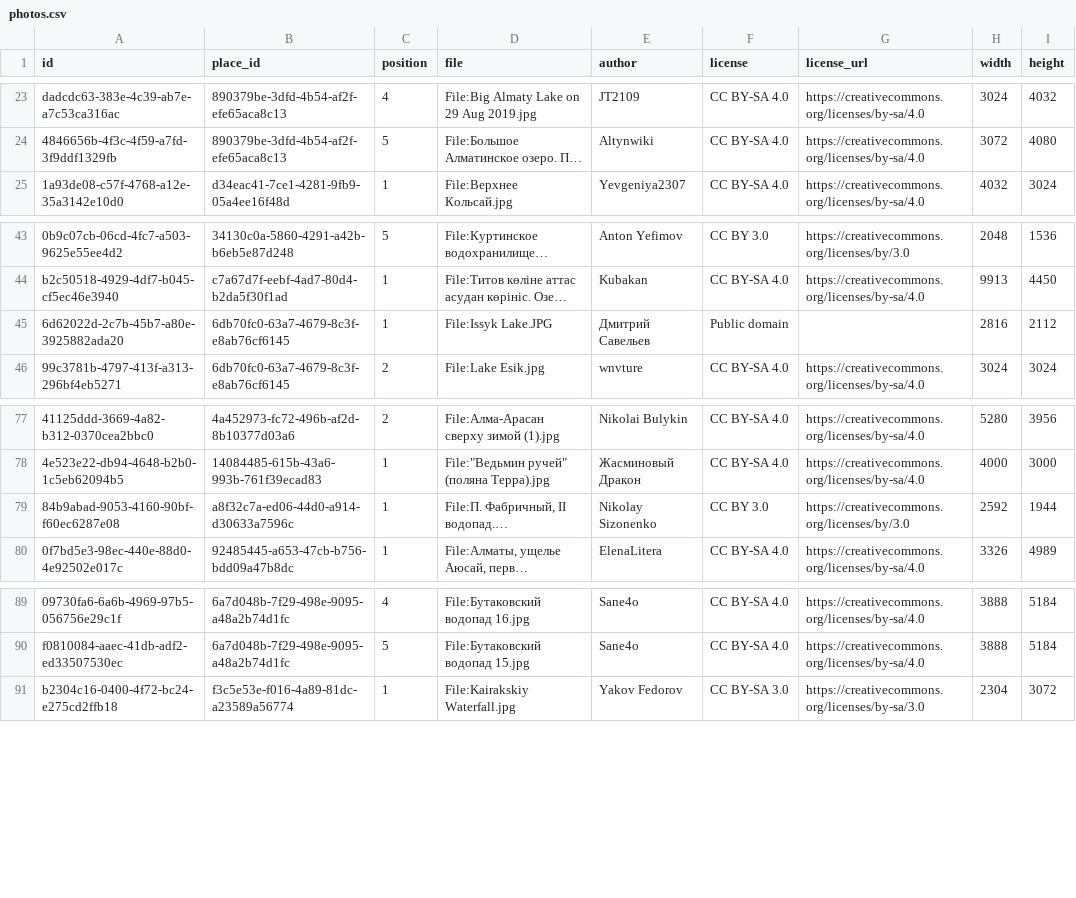
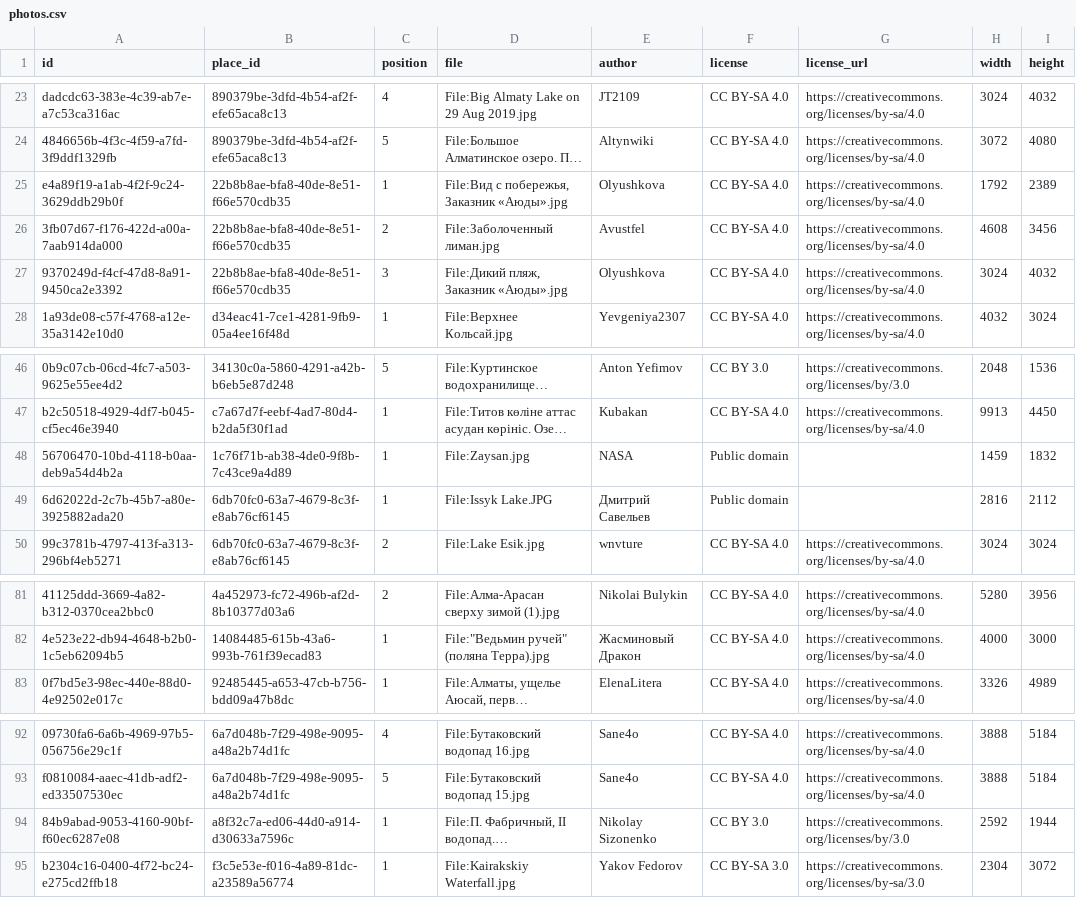
Before and after one commit to dkicekeeper/Dalada, a CSV file: supabase/data/places/photos.csv, drawn as a sheet; only a part is shown, gaps mark what is left out; long unchanged cells end in …; the diff names each change by its address in the sheet, - before the commit and + after, or states it on an @@ line.

```diff
--- a/supabase/data/places/photos.csv
+++ b/supabase/data/places/photos.csv
+row 25: e4a89f19-a1ab-4f2f-9c24-3629ddb29b0f | 22b8b8ae-bfa8-40de-8e51-f66e570cdb35 | 1 | File:Вид с побережья, Заказник «Аюды».jpg | Olyushkova | CC BY-SA 4.0 | https://creativecommons.org/licenses/by-sa/4.0 | 1792 | 2389
+row 26: 3fb07d67-f176-422d-a00a-7aab914da000 | 22b8b8ae-bfa8-40de-8e51-f66e570cdb35 | 2 | File:Заболоченный лиман.jpg | Avustfel | CC BY-SA 4.0 | https://creativecommons.org/licenses/by-sa/4.0 | 4608 | 3456
+row 27: 9370249d-f4cf-47d8-8a91-9450ca2e3392 | 22b8b8ae-bfa8-40de-8e51-f66e570cdb35 | 3 | File:Дикий пляж, Заказник «Аюды».jpg | Olyushkova | CC BY-SA 4.0 | https://creativecommons.org/licenses/by-sa/4.0 | 3024 | 4032
+row 48: 56706470-10bd-4118-b0aa-deb9a54d4b2a | 1c76f71b-ab38-4de0-9f8b-7c43ce9a4d89 | 1 | File:Zaysan.jpg | NASA | Public domain |  | 1459 | 1832
@@ row 79 moved to row 94: 84b9abad-9053-4160-90bf-f60ec6287e08 @@
```
Also changed, not shown: supabase/data/places/photo_candidates.csv, 3 other files.
